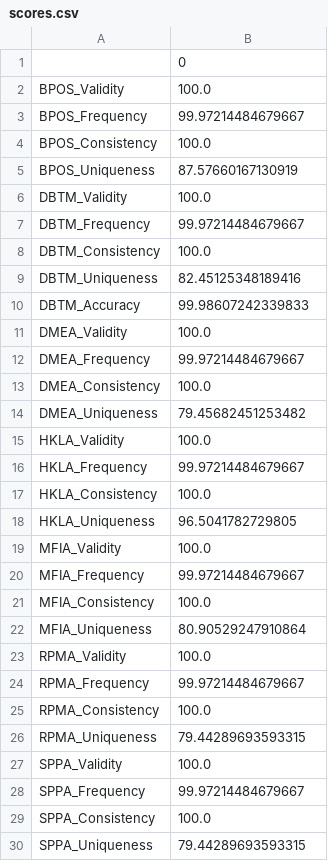
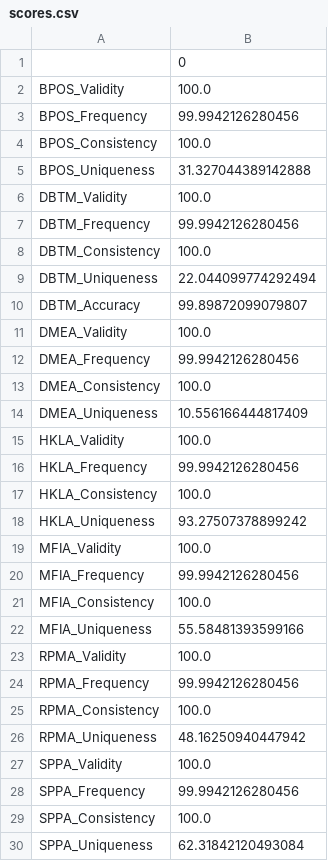
Before and after one commit to Petrolink/Data-Quality, a CSV file: scores.csv, drawn as a sheet; only a part is shown; the diff covers the shown part only.

```diff
--- a/scores.csv
+++ b/scores.csv
@@ -2,29 +2,29 @@
 BPOS_Validity,100.0
-BPOS_Frequency,99.97214484679667
+BPOS_Frequency,99.9942126280456
 BPOS_Consistency,100.0
-BPOS_Uniqueness,87.57660167130919
+BPOS_Uniqueness,31.327044389142888
 DBTM_Validity,100.0
-DBTM_Frequency,99.97214484679667
+DBTM_Frequency,99.9942126280456
 DBTM_Consistency,100.0
-DBTM_Uniqueness,82.45125348189416
-DBTM_Accuracy,99.98607242339833
+DBTM_Uniqueness,22.044099774292494
+DBTM_Accuracy,99.89872099079807
 DMEA_Validity,100.0
-DMEA_Frequency,99.97214484679667
+DMEA_Frequency,99.9942126280456
 DMEA_Consistency,100.0
-DMEA_Uniqueness,79.45682451253482
+DMEA_Uniqueness,10.556166444817409
 HKLA_Validity,100.0
-HKLA_Frequency,99.97214484679667
+HKLA_Frequency,99.9942126280456
 HKLA_Consistency,100.0
-HKLA_Uniqueness,96.5041782729805
+HKLA_Uniqueness,93.27507378899242
 MFIA_Validity,100.0
-MFIA_Frequency,99.97214484679667
+MFIA_Frequency,99.9942126280456
 MFIA_Consistency,100.0
-MFIA_Uniqueness,80.90529247910864
+MFIA_Uniqueness,55.58481393599166
 RPMA_Validity,100.0
-RPMA_Frequency,99.97214484679667
+RPMA_Frequency,99.9942126280456
 RPMA_Consistency,100.0
-RPMA_Uniqueness,79.44289693593315
+RPMA_Uniqueness,48.16250940447942
 SPPA_Validity,100.0
-SPPA_Frequency,99.97214484679667
+SPPA_Frequency,99.9942126280456
 SPPA_Consistency,100.0
-SPPA_Uniqueness,79.44289693593315
+SPPA_Uniqueness,62.31842120493084
```
Also changed, not shown: 10 edited cells elsewhere in this file, hroverall.csv, 19 other files.
